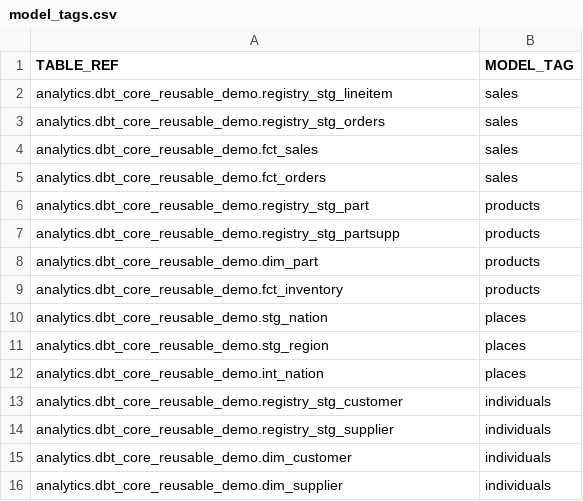
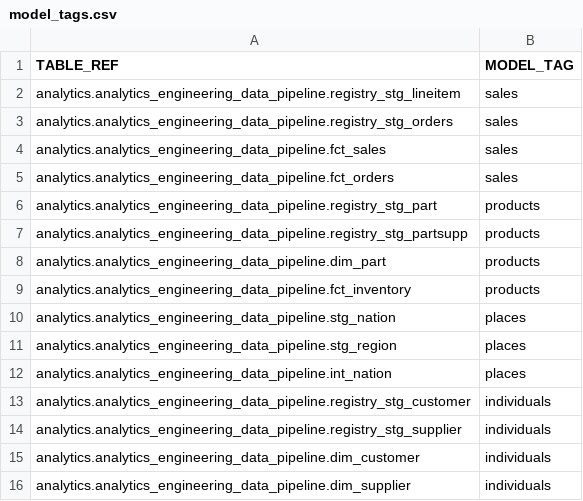
Before and after one commit to veronikafolin/analytics_engineering_data_pipeline, a CSV file: seeds/model_tags.csv, drawn as a sheet.

```diff
--- a/seeds/model_tags.csv
+++ b/seeds/model_tags.csv
@@ -1,16 +1,16 @@
 TABLE_REF,MODEL_TAG
-analytics.dbt_core_reusable_demo.registry_stg_lineitem,sales
-analytics.dbt_core_reusable_demo.registry_stg_orders,sales
-analytics.dbt_core_reusable_demo.fct_sales,sales
-analytics.dbt_core_reusable_demo.fct_orders,sales
-analytics.dbt_core_reusable_demo.registry_stg_part,products
-analytics.dbt_core_reusable_demo.registry_stg_partsupp,products
-analytics.dbt_core_reusable_demo.dim_part,products
-analytics.dbt_core_reusable_demo.fct_inventory,products
-analytics.dbt_core_reusable_demo.stg_nation,places
-analytics.dbt_core_reusable_demo.stg_region,places
-analytics.dbt_core_reusable_demo.int_nation,places
-analytics.dbt_core_reusable_demo.registry_stg_customer,individuals
-analytics.dbt_core_reusable_demo.registry_stg_supplier,individuals
-analytics.dbt_core_reusable_demo.dim_customer,individuals
-analytics.dbt_core_reusable_demo.dim_supplier,individuals
+analytics.analytics_engineering_data_pipeline.registry_stg_lineitem,sales
+analytics.analytics_engineering_data_pipeline.registry_stg_orders,sales
+analytics.analytics_engineering_data_pipeline.fct_sales,sales
+analytics.analytics_engineering_data_pipeline.fct_orders,sales
+analytics.analytics_engineering_data_pipeline.registry_stg_part,products
+analytics.analytics_engineering_data_pipeline.registry_stg_partsupp,products
+analytics.analytics_engineering_data_pipeline.dim_part,products
+analytics.analytics_engineering_data_pipeline.fct_inventory,products
+analytics.analytics_engineering_data_pipeline.stg_nation,places
+analytics.analytics_engineering_data_pipeline.stg_region,places
+analytics.analytics_engineering_data_pipeline.int_nation,places
+analytics.analytics_engineering_data_pipeline.registry_stg_customer,individuals
+analytics.analytics_engineering_data_pipeline.registry_stg_supplier,individuals
+analytics.analytics_engineering_data_pipeline.dim_customer,individuals
+analytics.analytics_engineering_data_pipeline.dim_supplier,individuals
```
Also changed, not shown: 8 other files.
